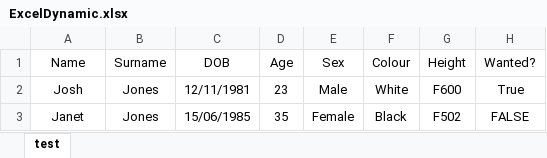
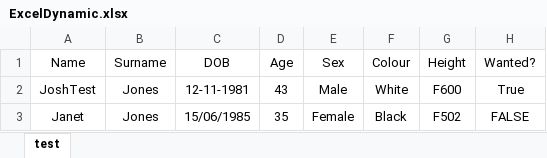
Before and after one commit to RyanW84/Excel-Reader, an Excel workbook: Data/ExcelDynamic.xlsx, sheet test, drawn as a sheet; values as stored, in another font and other column widths than the file's, no borders; the diff names each change by its address in the sheet, - before the commit and + after, or states it on an @@ line.

```diff
--- a/Data/ExcelDynamic.xlsx (sheet test)
+++ b/Data/ExcelDynamic.xlsx (sheet test)
-A2 (Name): Josh
+A2 (Name): JoshTest
-C2 (DOB): 12/11/1981
+C2 (DOB): 12-11-1981
-D2 (Age): 23
+D2 (Age): 43
```
Also changed, not shown: 2 other files.
